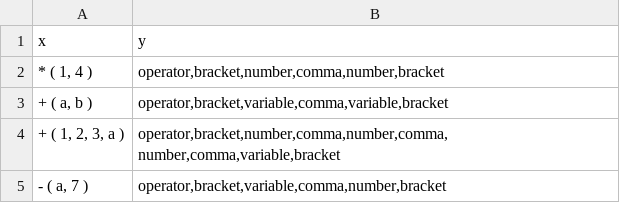
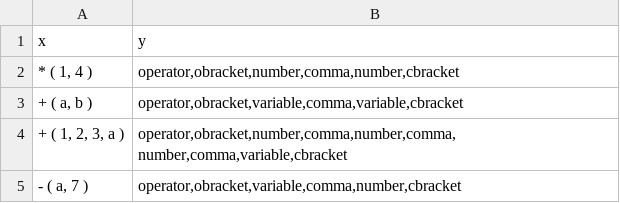
Before and after one commit to akashktesla/demon_nlp, a CSV file: src/dataset/math_dataset.csv, drawn as a sheet.

```diff
--- a/src/dataset/math_dataset.csv
+++ b/src/dataset/math_dataset.csv
@@ -1,5 +1,5 @@
 x,y
-"* ( 1, 4 )","operator,bracket,number,comma,number,bracket"
-"+ ( a, b )","operator,bracket,variable,comma,variable,bracket"
-"+ ( 1, 2, 3, a )","operator,bracket,number,comma,number,comma, number,comma,variable,bracket"
-"- ( a, 7 )","operator,bracket,variable,comma,number,bracket"
+"* ( 1, 4 )","operator,obracket,number,comma,number,cbracket"
+"+ ( a, b )","operator,obracket,variable,comma,variable,cbracket"
+"+ ( 1, 2, 3, a )","operator,obracket,number,comma,number,comma, number,comma,variable,cbracket"
+"- ( a, 7 )","operator,obracket,variable,comma,number,cbracket"
```
Also changed, not shown: 4 other files.
